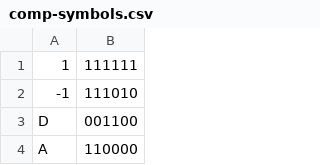
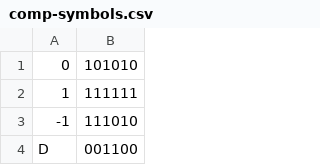
Before and after one commit to ninehusky/hack-assembler, a CSV file: hack-assembler/src/main/resources/comp-symbols.csv, drawn as a sheet; only a part is shown; the shorter side is filled out with more unchanged rows; the diff names each change by its address in the sheet, - before the commit and + after, or states it on an @@ line.

```diff
--- a/hack-assembler/src/main/resources/comp-symbols.csv
+++ b/hack-assembler/src/main/resources/comp-symbols.csv
+row 1: 0 | 101010
```
Also changed, not shown: hack-assembler/target/classes/comp-symbols.csv, 14 other files.
